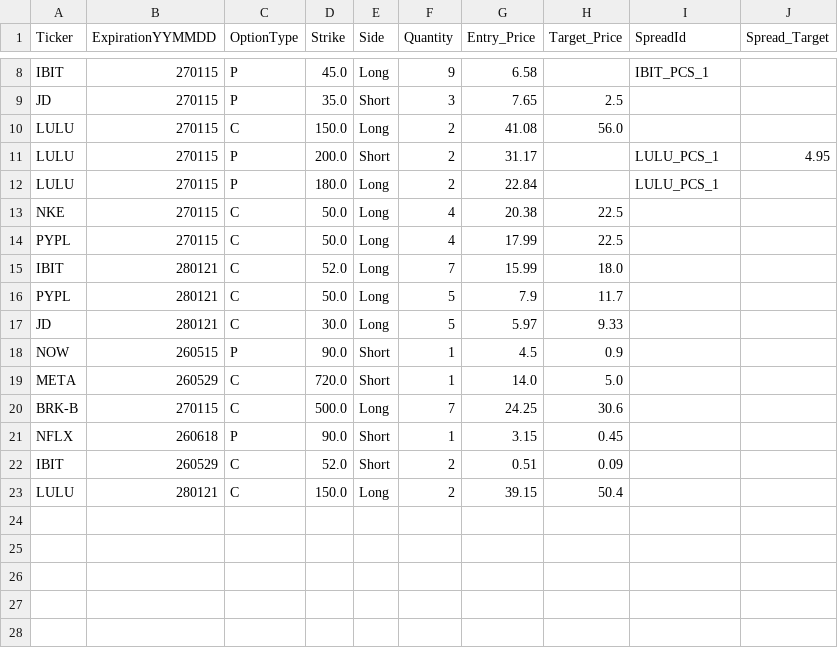
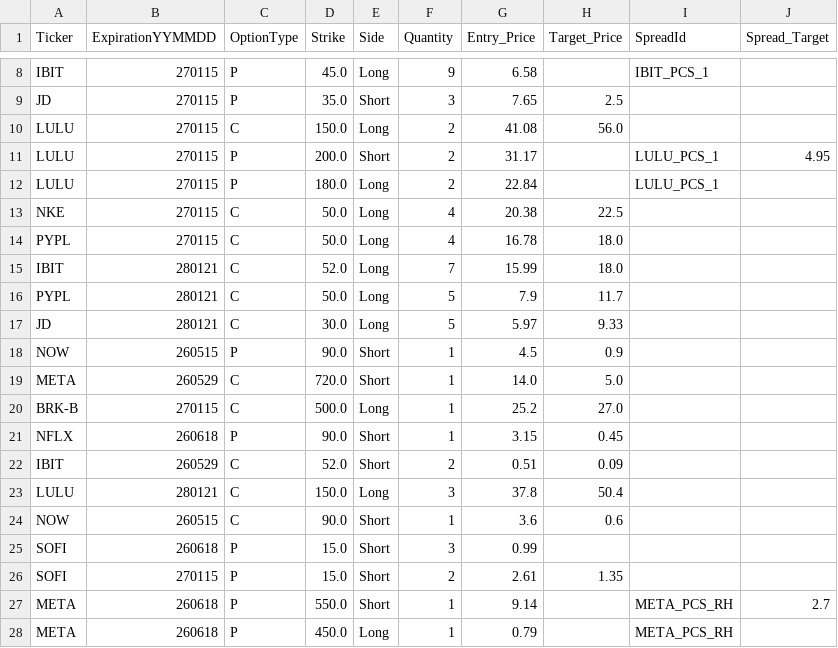
Before and after one commit to MananWadhwa/OptionsDashboard, a CSV file: positions/positions_RH.csv, drawn as a sheet; only a part is shown, gaps mark what is left out.

Commit message:
Latest positions

```diff
--- a/positions/positions_RH.csv
+++ b/positions/positions_RH.csv
@@ -13,3 +13,3 @@ LULU,270115,P,180.0,Long,2,22.84,,LULU_PCS_1,
 NKE,270115,C,50.0,Long,4,20.38,22.5,,
-PYPL,270115,C,50.0,Long,4,17.99,22.5,,
+PYPL,270115,C,50.0,Long,4,16.78,18.0,,
 IBIT,280121,C,52.0,Long,7,15.99,18.0,,
@@ -19,5 +19,10 @@ NOW,260515,P,90.0,Short,1,4.5,0.9,,
 META,260529,C,720.0,Short,1,14.0,5.0,,
-BRK-B,270115,C,500.0,Long,7,24.25,30.6,,
+BRK-B,270115,C,500.0,Long,1,25.2,27.0,,
 NFLX,260618,P,90.0,Short,1,3.15,0.45,,
 IBIT,260529,C,52.0,Short,2,0.51,0.09,,
-LULU,280121,C,150.0,Long,2,39.15,50.4,,
+LULU,280121,C,150.0,Long,3,37.8,50.4,,
+NOW,260515,C,90.0,Short,1,3.6,0.6,,
+SOFI,260618,P,15.0,Short,3,0.99,,,
+SOFI,270115,P,15.0,Short,2,2.61,1.35,,
+META,260618,P,550.0,Short,1,9.14,,META_PCS_RH,2.7
+META,260618,P,450.0,Long,1,0.79,,META_PCS_RH,
```
Also changed, not shown: positions/positions_FD.csv, positions/watchlist.csv, 6 other files.
